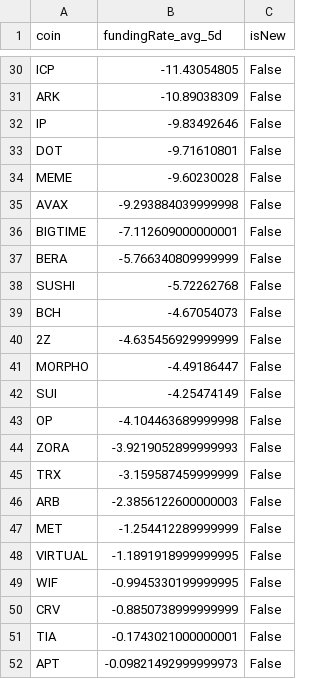
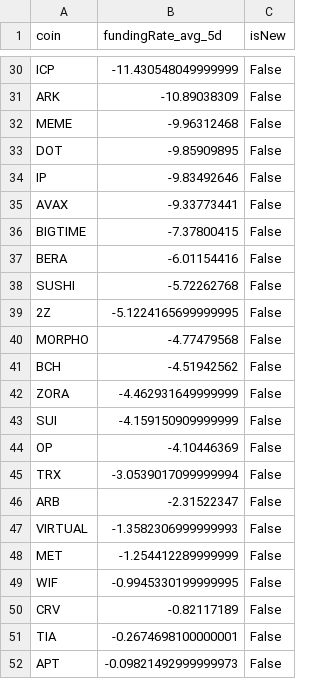
Before and after one commit to exo-trading/crypto-carry-screener, a CSV file: funding_data_temp.csv, drawn as a sheet; only a part is shown, gaps mark what is left out; removed rows and columns are numbered as before the commit, all else as after; the diff covers the shown part only; the diff names each change by its address in the sheet, - before the commit and + after, or states it on an @@ line.

```diff
--- a/funding_data_temp.csv
+++ b/funding_data_temp.csv
-B30 (fundingRate_avg_5d): -11.43054805
+B30 (fundingRate_avg_5d): -11.430548049999999
+row 32: MEME | -9.96312468 | False
+row 33: DOT | -9.85909895 | False
-row 33: DOT | -9.71610801 | False
-row 34: MEME | -9.60230028 | False
-B35 (fundingRate_avg_5d): -9.293884039999998
+B35 (fundingRate_avg_5d): -9.33773441
-B36 (fundingRate_avg_5d): -7.112609000000001
+B36 (fundingRate_avg_5d): -7.37800415
-B37 (fundingRate_avg_5d): -5.766340809999999
+B37 (fundingRate_avg_5d): -6.01154416
-row 39: BCH | -4.67054073 | False
-B39 (fundingRate_avg_5d): -4.635456929999999
+B39 (fundingRate_avg_5d): -5.1224165699999995
-B40 (fundingRate_avg_5d): -4.49186447
+B40 (fundingRate_avg_5d): -4.77479568
+row 41: BCH | -4.51942562 | False
+row 42: ZORA | -4.462931649999999 | False
-B43 (fundingRate_avg_5d): -4.25474149
+B43 (fundingRate_avg_5d): -4.159150909999999
-B44 (fundingRate_avg_5d): -4.104463689999998
+B44 (fundingRate_avg_5d): -4.10446369
-row 44: ZORA | -3.9219052899999993 | False
-B45 (fundingRate_avg_5d): -3.159587459999999
+B45 (fundingRate_avg_5d): -3.0539017099999994
-B46 (fundingRate_avg_5d): -2.3856122600000003
+B46 (fundingRate_avg_5d): -2.31522347
+row 47: VIRTUAL | -1.3582306999999993 | False
-row 48: VIRTUAL | -1.1891918999999995 | False
-B50 (fundingRate_avg_5d): -0.8850738999999999
+B50 (fundingRate_avg_5d): -0.82117189
-B51 (fundingRate_avg_5d): -0.1743021000000001
+B51 (fundingRate_avg_5d): -0.2674698100000001
```
Also changed, not shown: 1 added row, 1 removed row and 25 edited cells elsewhere in this file, 1 other file.
